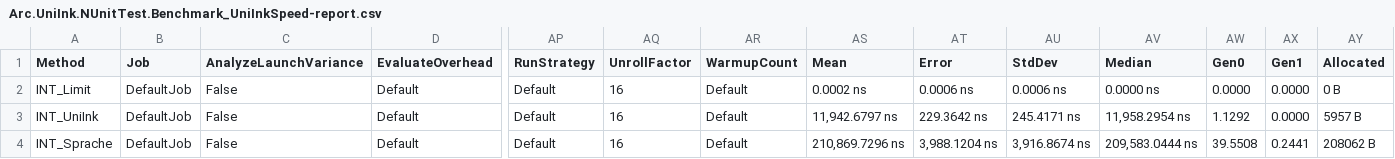
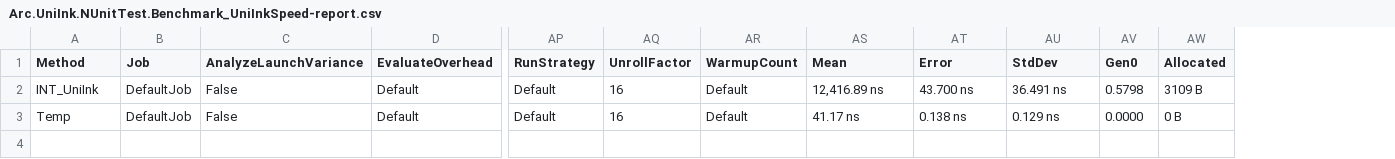
Before and after one commit to Arc-huangjingtong/UniInk-CSharpInterpreter4AOT, a CSV file: Arc.UniInk/Arc.UniInk.Benchmark/bin/Release/BenchmarkDotNet.Artifacts/results/Arc.UniInk.NUnitTest.Benchmark_UniInkSpeed-report.csv, drawn as a sheet; only a part is shown, gaps mark what is left out; removed rows and columns are numbered as before the commit, all else as after; rows hold the shown columns only; the diff names each change by its address in the sheet, - before the commit and + after, or states it on an @@ line.

```diff
--- a/Arc.UniInk/Arc.UniInk.Benchmark/bin/Release/BenchmarkDotNet.Artifacts/results/Arc.UniInk.NUnitTest.Benchmark_UniInkSpeed-report.csv
+++ b/Arc.UniInk/Arc.UniInk.Benchmark/bin/Release/BenchmarkDotNet.Artifacts/results/Arc.UniInk.NUnitTest.Benchmark_UniInkSpeed-report.csv
-column AV (Median), rows 3-4: 11,958.2954 ns | 209,583.0444 ns
-column AX (Gen1), rows 3-4: 0.0000 | 0.2441
-row 2: INT_Limit | DefaultJob | False | Default | Default | 16 | Default | 0.0002 ns | 0.0006 ns | 0.0006 ns | 0.0000 ns | 0.0000 | 0.0000 | 0 B
-AS2 (Mean): 11,942.6797 ns
+AS2 (Mean): 12,416.89 ns
-AT2 (Error): 229.3642 ns
+AT2 (Error): 43.700 ns
-AU2 (StdDev): 245.4171 ns
+AU2 (StdDev): 36.491 ns
-AV2 (Gen0): 1.1292
+AV2 (Gen0): 0.5798
-AW2 (Allocated): 5957 B
+AW2 (Allocated): 3109 B
-A3 (Method): INT_Sprache
+A3 (Method): Temp
-AS3 (Mean): 210,869.7296 ns
+AS3 (Mean): 41.17 ns
-AT3 (Error): 3,988.1204 ns
+AT3 (Error): 0.138 ns
-AU3 (StdDev): 3,916.8674 ns
+AU3 (StdDev): 0.129 ns
-AV3 (Gen0): 39.5508
+AV3 (Gen0): 0.0000
-AW3 (Allocated): 208062 B
+AW3 (Allocated): 0 B
```
Also changed, not shown: 57 other files.
